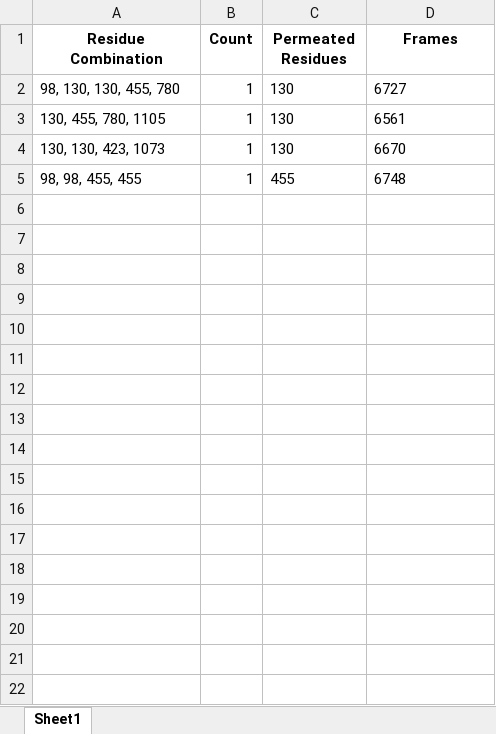
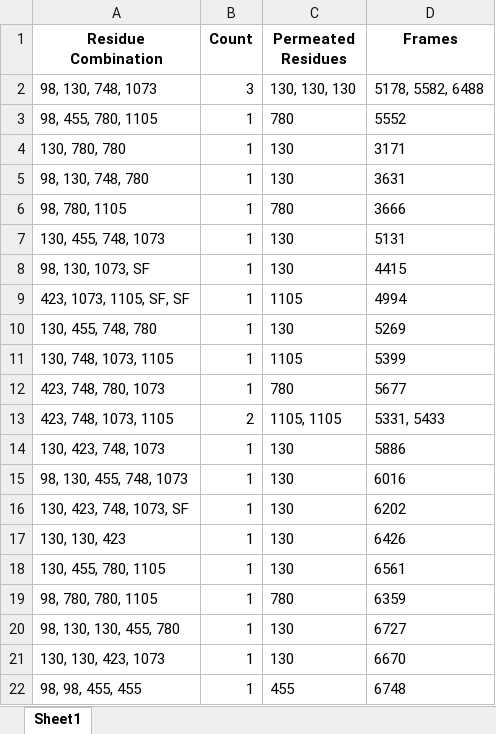
Before and after one commit to konstantinasfr/ion-permeation-analyzer, an Excel workbook: results/ch2_permation_residue_comb.xlsx, sheet Sheet1, drawn as a sheet; values as stored, in another font and other column widths than the file's, no borders; the diff names each change by its address in the sheet, - before the commit and + after, or states it on an @@ line.

```diff
--- a/results/ch2_permation_residue_comb.xlsx (sheet Sheet1)
+++ b/results/ch2_permation_residue_comb.xlsx (sheet Sheet1)
+row 2: 98, 130, 748, 1073 | 3 | 130, 130, 130 | 5178, 5582, 6488
+row 3: 98, 455, 780, 1105 | 1 | 780 | 5552
+row 4: 130, 780, 780 | 1 | 130 | 3171
+row 5: 98, 130, 748, 780 | 1 | 130 | 3631
+row 6: 98, 780, 1105 | 1 | 780 | 3666
+row 7: 130, 455, 748, 1073 | 1 | 130 | 5131
+row 8: 98, 130, 1073, SF | 1 | 130 | 4415
+row 9: 423, 1073, 1105, SF, SF | 1 | 1105 | 4994
+row 10: 130, 455, 748, 780 | 1 | 130 | 5269
+row 11: 130, 748, 1073, 1105 | 1 | 1105 | 5399
+row 12: 423, 748, 780, 1073 | 1 | 780 | 5677
+row 13: 423, 748, 1073, 1105 | 2 | 1105, 1105 | 5331, 5433
+row 14: 130, 423, 748, 1073 | 1 | 130 | 5886
+row 15: 98, 130, 455, 748, 1073 | 1 | 130 | 6016
+row 16: 130, 423, 748, 1073, SF | 1 | 130 | 6202
+row 17: 130, 130, 423 | 1 | 130 | 6426
@@ row 3 moved to row 18: 130, 455, 780, 1105 @@
+row 19: 98, 780, 780, 1105 | 1 | 780 | 6359
```
Also changed, not shown: results/forces/force_results.xlsx, results/forces/permeation_frames_forces.xlsx, 57 other files.
